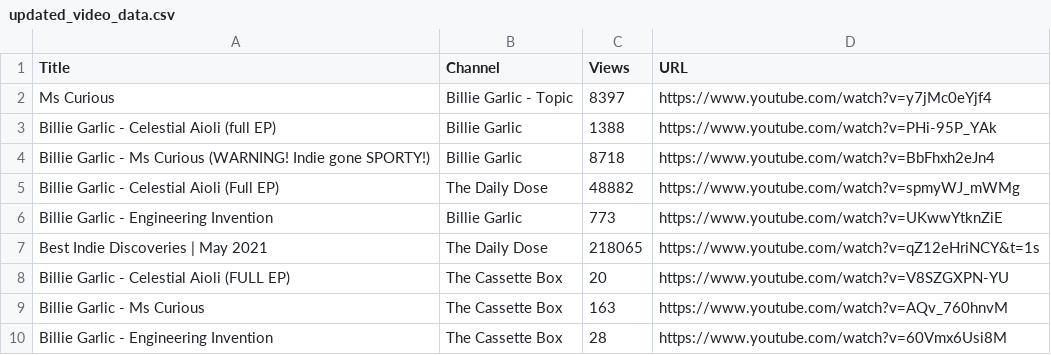
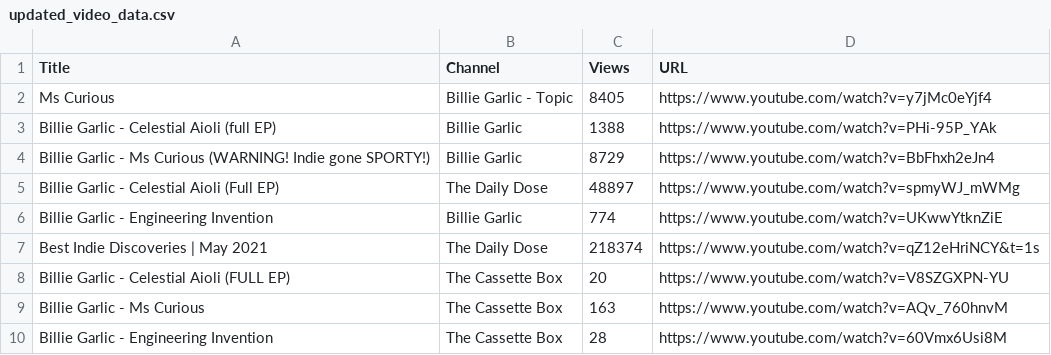
Before and after one commit to ohallstrom/YT-Views-Count, a CSV file: generated/updated_video_data.csv, drawn as a sheet.

```diff
--- a/generated/updated_video_data.csv
+++ b/generated/updated_video_data.csv
@@ -1,8 +1,8 @@
 Title,Channel,Views,URL
-Ms Curious,Billie Garlic - Topic,8397,https://www.youtube.com/watch?v=y7jMc0eYjf4
+Ms Curious,Billie Garlic - Topic,8405,https://www.youtube.com/watch?v=y7jMc0eYjf4
 Billie Garlic - Celestial Aioli (full EP),Billie Garlic,1388,https://www.youtube.com/watch?v=PHi-95P_YAk
-Billie Garlic - Ms Curious (WARNING! Indie gone SPORTY!),Billie Garlic,8718,https://www.youtube.com/watch?v=BbFhxh2eJn4
-Billie Garlic - Celestial Aioli (Full EP),The Daily Dose,48882,https://www.youtube.com/watch?v=spmyWJ_mWMg
-Billie Garlic - Engineering Invention,Billie Garlic,773,https://www.youtube.com/watch?v=UKwwYtknZiE
-Best Indie Discoveries | May 2021,The Daily Dose,218065,https://www.youtube.com/watch?v=qZ12eHriNCY&t=1s
+Billie Garlic - Ms Curious (WARNING! Indie gone SPORTY!),Billie Garlic,8729,https://www.youtube.com/watch?v=BbFhxh2eJn4
+Billie Garlic - Celestial Aioli (Full EP),The Daily Dose,48897,https://www.youtube.com/watch?v=spmyWJ_mWMg
+Billie Garlic - Engineering Invention,Billie Garlic,774,https://www.youtube.com/watch?v=UKwwYtknZiE
+Best Indie Discoveries | May 2021,The Daily Dose,218374,https://www.youtube.com/watch?v=qZ12eHriNCY&t=1s
 Billie Garlic - Celestial Aioli (FULL EP),The Cassette Box,20,https://www.youtube.com/watch?v=V8SZGXPN-YU
```
Also changed, not shown: 2 other files.
